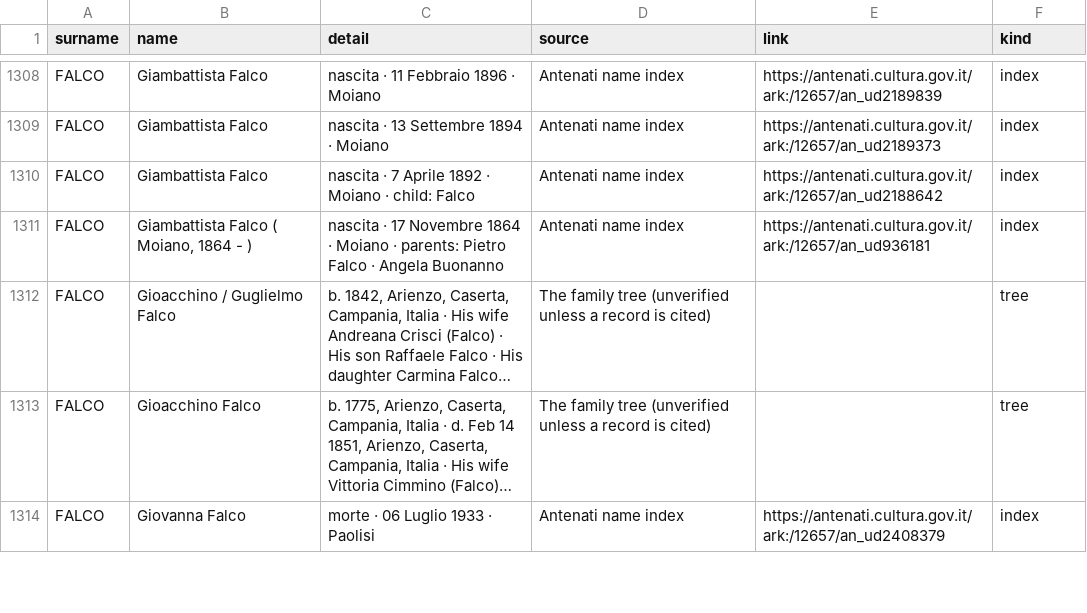
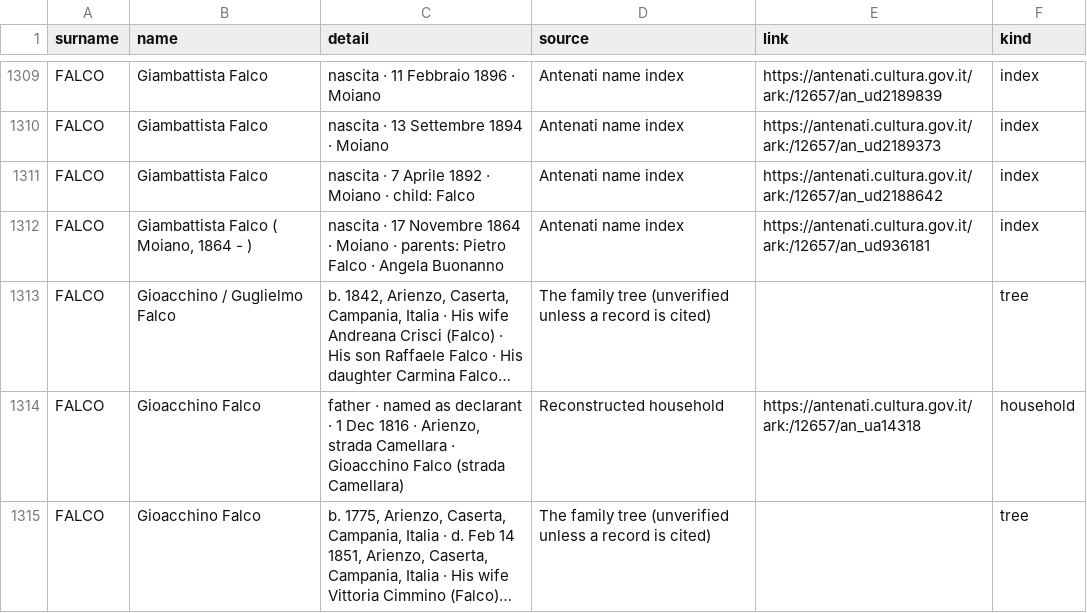
Before and after one commit to daviddef/TheFalco, a TSV file: data/people-register.tsv, drawn as a sheet; only a part is shown, gaps mark what is left out; the shorter side is filled out with more unchanged rows; long unchanged cells end in …; the diff covers the shown part only; the diff names each change by its address in the sheet, - before the commit and + after, or states it on an @@ line.

```diff
--- a/data/people-register.tsv
+++ b/data/people-register.tsv
+row 1314: FALCO | Gioacchino Falco | father · named as declarant · 1 Dec 1816 · Arienzo, strada Camellara · Gioacchino Falco (strada Camellara) | Reconstructed household | https://antenati.cultura.gov.it/ark:/12657/an_ua14318 | household
```
Also changed, not shown: 9 added rows and 1 edited cell elsewhere in this file, 9 other files.
